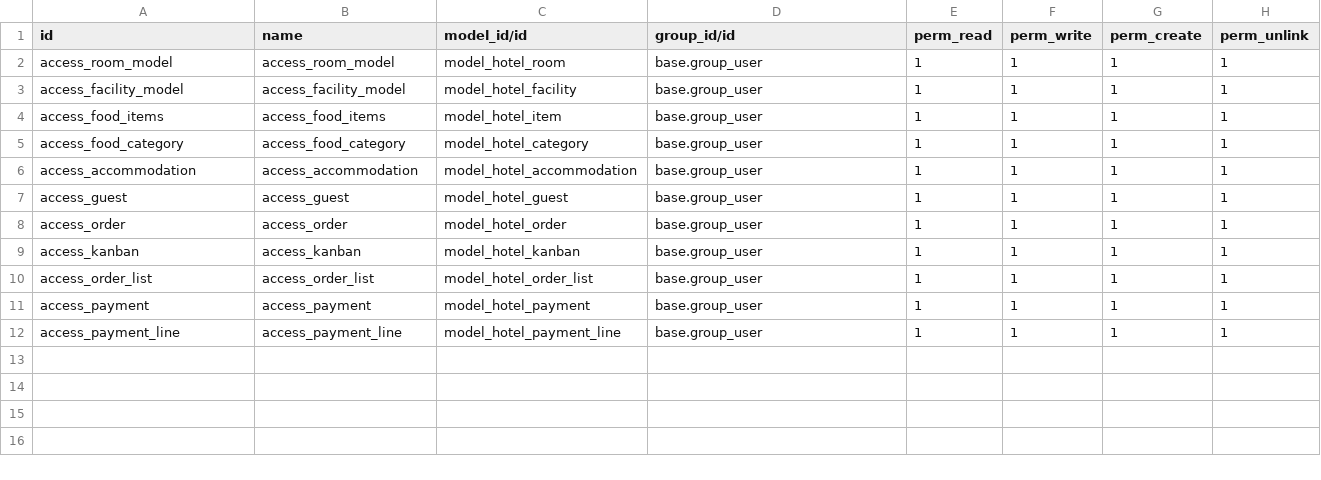
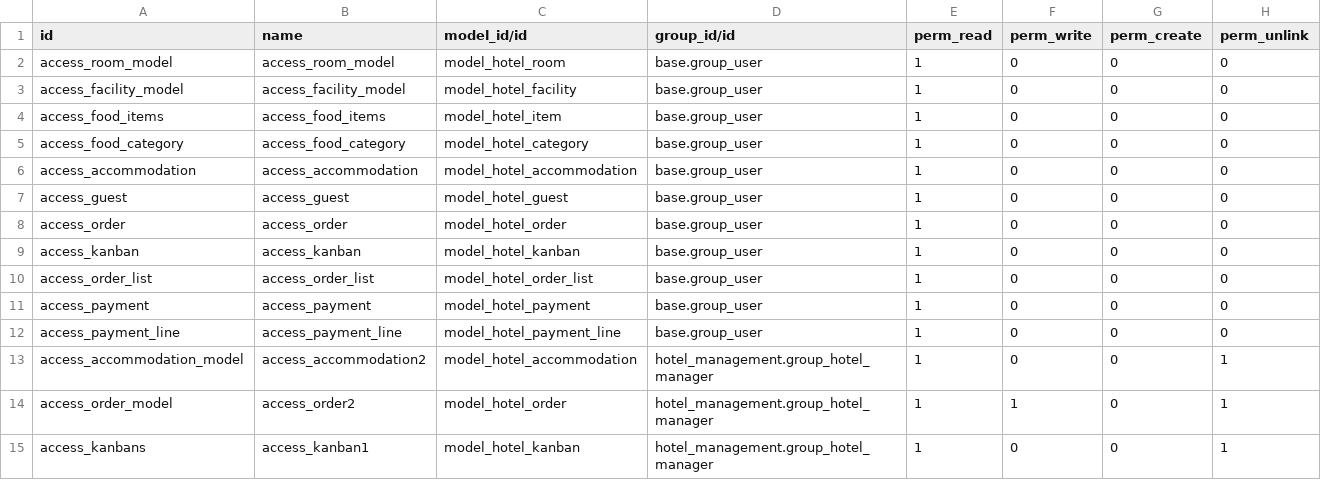
Before and after one commit to Vidyaep/Odoo19, a CSV file: hotel_management/security/ir.model.access.csv, drawn as a sheet; only a part is shown; the diff covers the shown part only.

Commit message:
[UPDT]Hotel Management6.0

```diff
--- a/hotel_management/security/ir.model.access.csv
+++ b/hotel_management/security/ir.model.access.csv
@@ -1,12 +1,15 @@
 id,name,model_id/id,group_id/id,perm_read,perm_write,perm_create,perm_unlink
-access_room_model,access_room_model,model_hotel_room,base.group_user,1,1,1,1
-access_facility_model,access_facility_model,model_hotel_facility,base.group_user,1,1,1,1
-access_food_items,access_food_items,model_hotel_item,base.group_user,1,1,1,1
-access_food_category,access_food_category,model_hotel_category,base.group_user,1,1,1,1
-access_accommodation,access_accommodation,model_hotel_accommodation,base.group_user,1,1,1,1
-access_guest,access_guest,model_hotel_guest,base.group_user,1,1,1,1
-access_order,access_order,model_hotel_order,base.group_user,1,1,1,1
-access_kanban,access_kanban,model_hotel_kanban,base.group_user,1,1,1,1
-access_order_list,access_order_list,model_hotel_order_list,base.group_user,1,1,1,1
-access_payment,access_payment,model_hotel_payment,base.group_user,1,1,1,1
-access_payment_line,access_payment_line,model_hotel_payment_line,base.group_user,1,1,1,1
+access_room_model,access_room_model,model_hotel_room,base.group_user,1,0,0,0
+access_facility_model,access_facility_model,model_hotel_facility,base.group_user,1,0,0,0
+access_food_items,access_food_items,model_hotel_item,base.group_user,1,0,0,0
+access_food_category,access_food_category,model_hotel_category,base.group_user,1,0,0,0
+access_accommodation,access_accommodation,model_hotel_accommodation,base.group_user,1,0,0,0
+access_guest,access_guest,model_hotel_guest,base.group_user,1,0,0,0
+access_order,access_order,model_hotel_order,base.group_user,1,0,0,0
+access_kanban,access_kanban,model_hotel_kanban,base.group_user,1,0,0,0
+access_order_list,access_order_list,model_hotel_order_list,base.group_user,1,0,0,0
+access_payment,access_payment,model_hotel_payment,base.group_user,1,0,0,0
+access_payment_line,access_payment_line,model_hotel_payment_line,base.group_user,1,0,0,0
+access_accommodation_model,access_accommodation2,model_hotel_accommodation,hotel_management.group_hotel_manager,1,0,0,1
+access_order_model,access_order2,model_hotel_order,hotel_management.group_hotel_manager,1,1,0,1
+access_kanbans,access_kanban1,model_hotel_kanban,hotel_management.group_hotel_manager,1,0,0,1
```
Also changed, not shown: 15 added rows elsewhere in this file, 7 other files.
